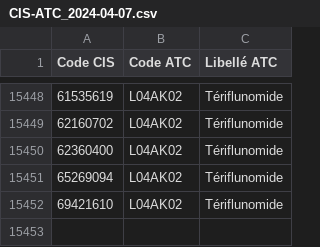
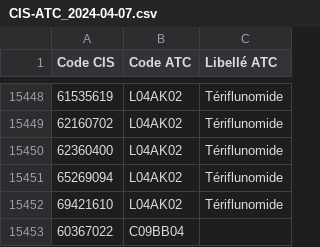
Before and after one commit to betagouv/infomedicament, a CSV file: src/data/CIS-ATC_2024-04-07.csv, drawn as a sheet; only a part is shown, gaps mark what is left out.

Commit message:
fix: missing atc for a CIS code
Signed-off-by: Maud Royer <hello@maudroyer.fr>

```diff
--- a/src/data/CIS-ATC_2024-04-07.csv
+++ b/src/data/CIS-ATC_2024-04-07.csv
@@ -15452 +15452,2 @@ Code CIS,Code ATC,Libellé ATC
 69421610,L04AK02,Tériflunomide
+60367022,C09BB04,
```
